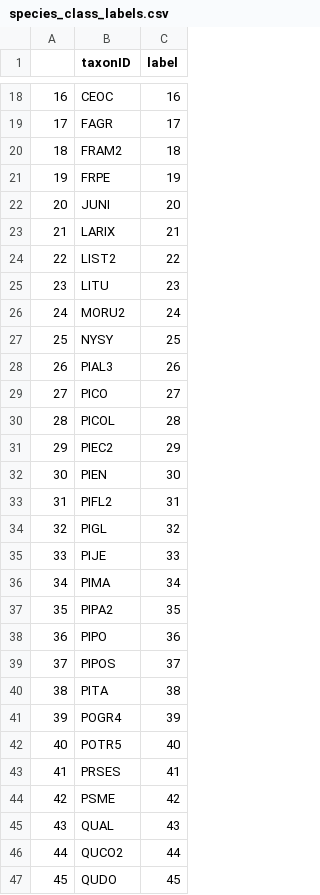
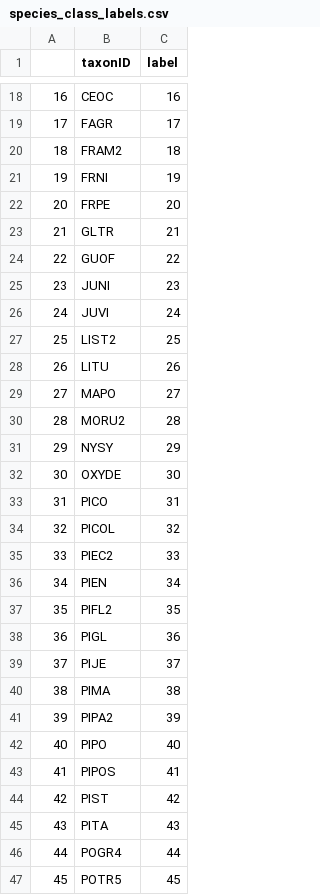
Before and after one commit to weecology/DeepTreeAttention, a CSV file: data/processed/species_class_labels.csv, drawn as a sheet; only a part is shown, gaps mark what is left out; the diff covers the shown part only.

Commit message:
new data

```diff
--- a/data/processed/species_class_labels.csv
+++ b/data/processed/species_class_labels.csv
@@ -20,28 +20,28 @@
 18,FRAM2,18
-19,FRPE,19
-20,JUNI,20
-21,LARIX,21
-22,LIST2,22
-23,LITU,23
-24,MORU2,24
-25,NYSY,25
-26,PIAL3,26
-27,PICO,27
-28,PICOL,28
-29,PIEC2,29
-30,PIEN,30
-31,PIFL2,31
-32,PIGL,32
-33,PIJE,33
-34,PIMA,34
-35,PIPA2,35
-36,PIPO,36
-37,PIPOS,37
-38,PITA,38
-39,POGR4,39
-40,POTR5,40
-41,PRSES,41
-42,PSME,42
-43,QUAL,43
-44,QUCO2,44
-45,QUDO,45
+19,FRNI,19
+20,FRPE,20
+21,GLTR,21
+22,GUOF,22
+23,JUNI,23
+24,JUVI,24
+25,LIST2,25
+26,LITU,26
+27,MAPO,27
+28,MORU2,28
+29,NYSY,29
+30,OXYDE,30
+31,PICO,31
+32,PICOL,32
+33,PIEC2,33
+34,PIEN,34
+35,PIFL2,35
+36,PIGL,36
+37,PIJE,37
+38,PIMA,38
+39,PIPA2,39
+40,PIPO,40
+41,PIPOS,41
+42,PIST,42
+43,PITA,43
+44,POGR4,44
+45,POTR5,45
```
Also changed, not shown: 19 edited cells elsewhere in this file, 7 other files.
